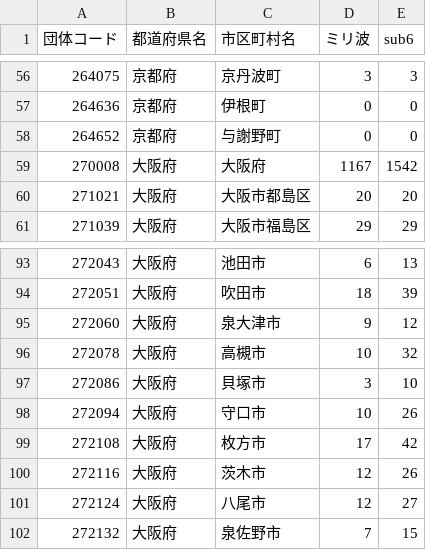
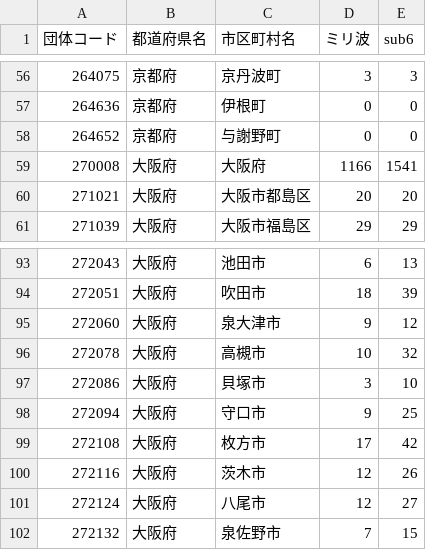
Before and after one commit to denpayanara/musen_5G, a CSV file: data/Rakuten_5G_kinki.csv, drawn as a sheet; only a part is shown, gaps mark what is left out.

```diff
--- a/data/Rakuten_5G_kinki.csv
+++ b/data/Rakuten_5G_kinki.csv
@@ -58,3 +58,3 @@
 264652,京都府,与謝野町,0,0
-270008,大阪府,大阪府,1167,1542
+270008,大阪府,大阪府,1166,1541
 271021,大阪府,大阪市都島区,20,20
@@ -97,3 +97,3 @@
 272086,大阪府,貝塚市,3,10
-272094,大阪府,守口市,10,26
+272094,大阪府,守口市,9,25
 272108,大阪府,枚方市,17,42
```
Also changed, not shown: 2 other files.
